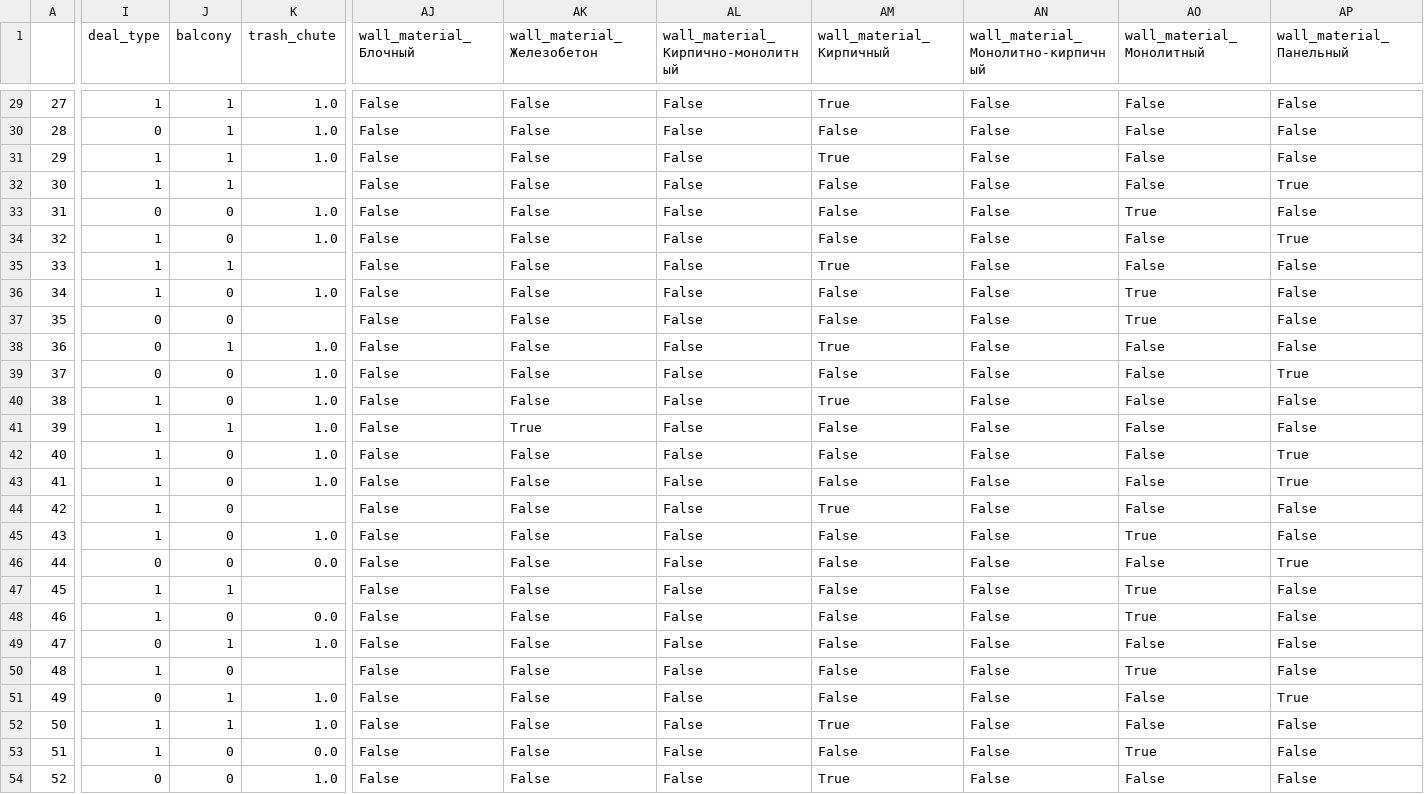
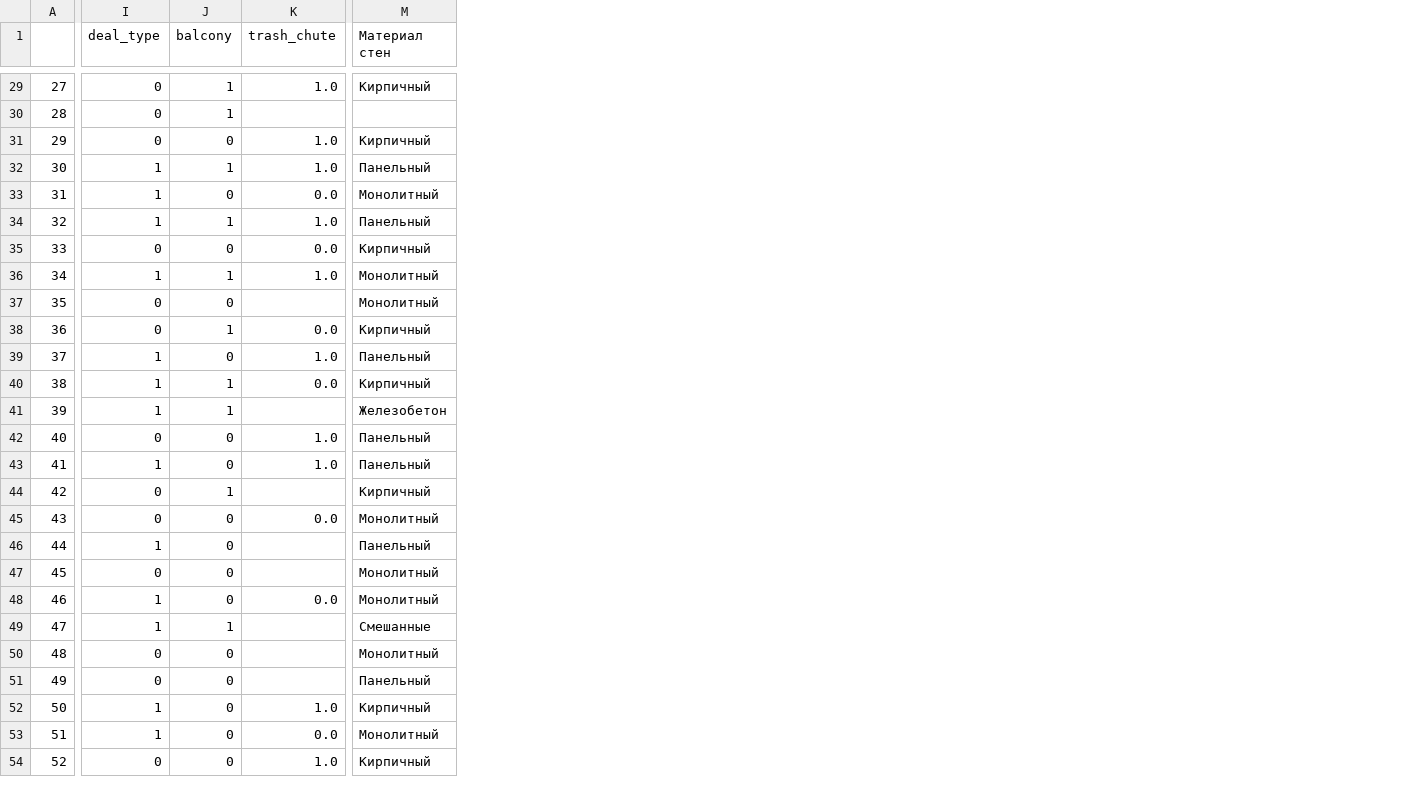
Before and after one commit to DenisML51/ML_1_FEFU, a CSV file: data_3.csv, drawn as a sheet; only a part is shown, gaps mark what is left out; removed rows and columns are numbered as before the commit, all else as after; the diff covers the shown part only; the diff names each change by its address in the sheet, - before the commit and + after, or states it on an @@ line.

```diff
--- a/data_3.csv
+++ b/data_3.csv
+column M (Материал стен), rows 29-54: Кирпичный |  | Кирпичный | Панельный | Монолитный | Панельный | Кирпичный | Монолитный | Монолитный | Кирпичный | Панельный | Кирпичный | Железобетон | Панельный | Панельный | Кирпичный | Монолитный | Панельный | Монолитный | Монолитный | Смешанные | Монолитный | Панельный | Кирпичный | Монолитный | Кирпичный
-column AJ (wall_material_Блочный), rows 29-54: all False
-column AK (wall_material_Железобетон), rows 29-54: False | False | False | False | False | False | False | False | False | False | False | False | True | False | False | False | False | False | False | False | False | False | False | False | False | False
-column AL, row 1: wall_material_Кирпично-монолитный; rows 29-54: all False
-column AM (wall_material_Кирпичный), rows 29-54: True | False | True | False | False | False | True | False | False | True | False | True | False | False | False | True | False | False | False | False | False | False | False | True | False | True
-column AN, row 1: wall_material_Монолитно-кирпичный; rows 29-54: all False
-column AO (wall_material_Монолитный), rows 29-54: False | False | False | False | True | False | False | True | True | False | False | False | False | False | False | False | True | False | True | True | False | True | False | False | True | False
-column AP (wall_material_Панельный), rows 29-54: False | False | False | True | False | True | False | False | False | False | True | False | False | True | True | False | False | True | False | False | False | False | True | False | False | False
-I29 (deal_type): 1
+I29 (deal_type): 0
-K30 (trash_chute): 1.0
+K30 (trash_chute): (empty)
-I31 (deal_type): 1
+I31 (deal_type): 0
-J31 (balcony): 1
+J31 (balcony): 0
-K32 (trash_chute): (empty)
+K32 (trash_chute): 1.0
-I33 (deal_type): 0
+I33 (deal_type): 1
-K33 (trash_chute): 1.0
+K33 (trash_chute): 0.0
-J34 (balcony): 0
+J34 (balcony): 1
-I35 (deal_type): 1
+I35 (deal_type): 0
-J35 (balcony): 1
+J35 (balcony): 0
-K35 (trash_chute): (empty)
+K35 (trash_chute): 0.0
-J36 (balcony): 0
+J36 (balcony): 1
-K38 (trash_chute): 1.0
+K38 (trash_chute): 0.0
-I39 (deal_type): 0
+I39 (deal_type): 1
-J40 (balcony): 0
+J40 (balcony): 1
-K40 (trash_chute): 1.0
+K40 (trash_chute): 0.0
-K41 (trash_chute): 1.0
+K41 (trash_chute): (empty)
-I42 (deal_type): 1
+I42 (deal_type): 0
-I44:I45 (deal_type): 1
+I44:I45 (deal_type): 0
-J44 (balcony): 0
+J44 (balcony): 1
-K45 (trash_chute): 1.0
+K45 (trash_chute): 0.0
-I46 (deal_type): 0
+I46 (deal_type): 1
-K46 (trash_chute): 0.0
+K46 (trash_chute): (empty)
-I47 (deal_type): 1
+I47 (deal_type): 0
-J47 (balcony): 1
+J47 (balcony): 0
-I49 (deal_type): 0
+I49 (deal_type): 1
-K49 (trash_chute): 1.0
+K49 (trash_chute): (empty)
-I50 (deal_type): 1
+I50 (deal_type): 0
-J51:J52 (balcony): 1
+J51:J52 (balcony): 0
-K51 (trash_chute): 1.0
+K51 (trash_chute): (empty)
```
Also changed, not shown: 1 removed column and 111 edited cells elsewhere in this file, 6 other files.
